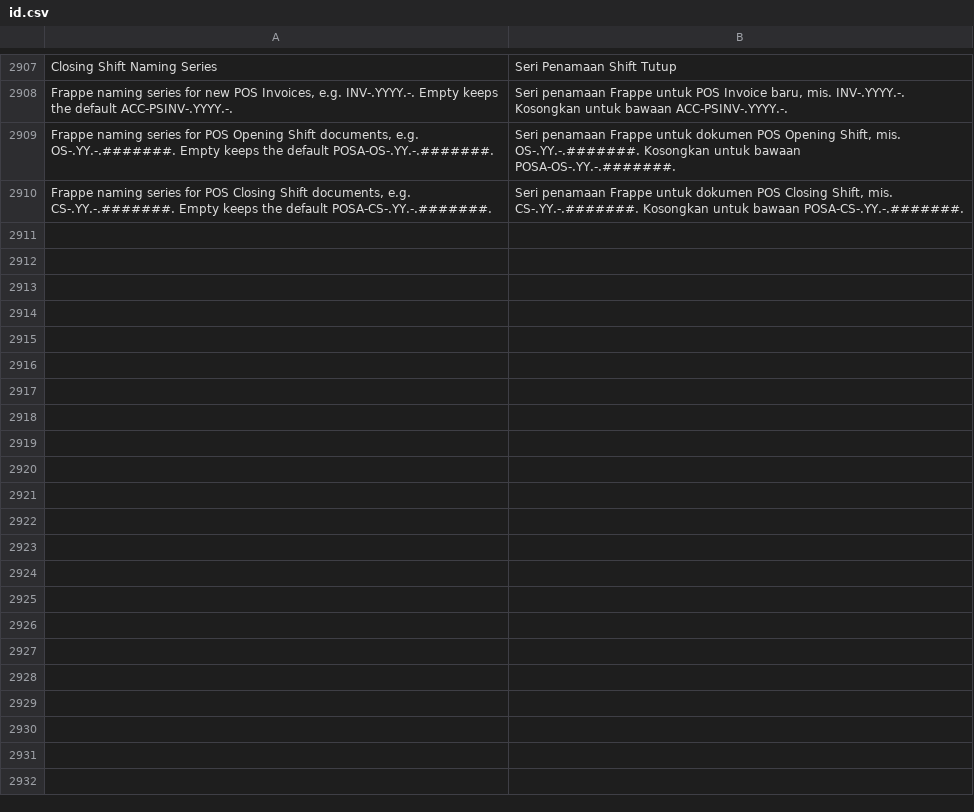
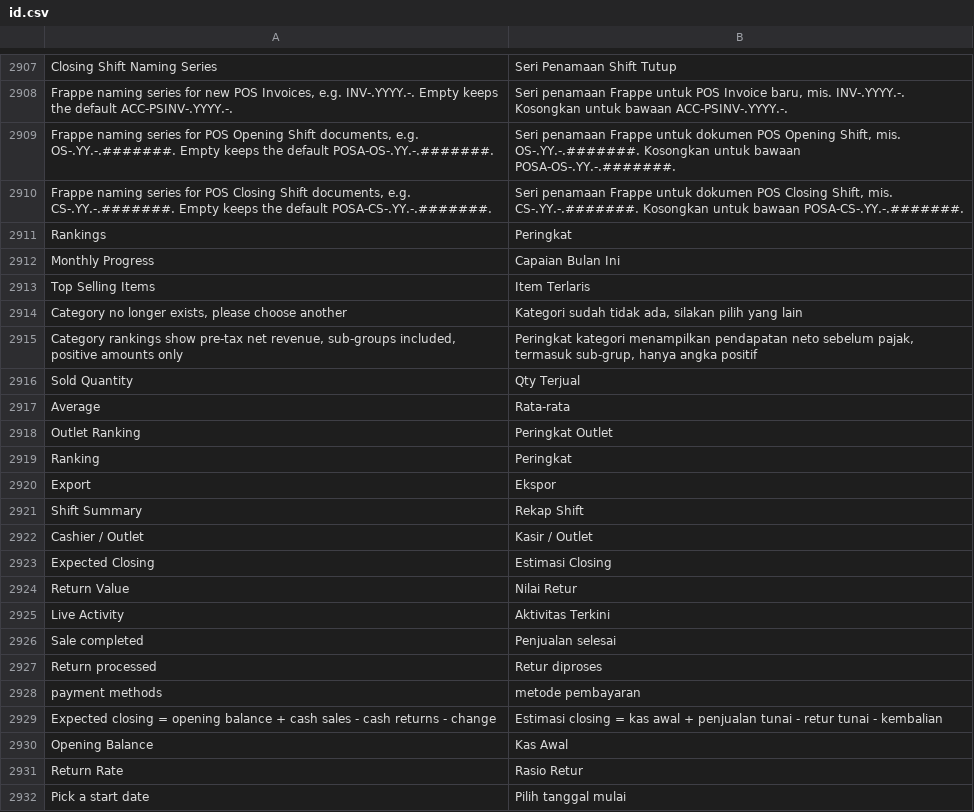
Before and after one commit to Muhayustrid/POSNext, a CSV file: pos_next/translations/id.csv, drawn as a sheet; only a part is shown, gaps mark what is left out; the diff names each change by its address in the sheet, - before the commit and + after, or states it on an @@ line.

Commit message:
feat(pos): HQ monitoring v7 — redesign anti-bingung + 4 kartu monitor + export XLSX + kalender custom range
- Hero 3 pendamping; tabel outlet 6 kolom dgn sel Monthly Progress gabungan (bar + sub MTD/Target); 4 kartu donat jadi SATU kartu Rankings bar-list
- Kartu baru: Payment Methods, Shift Summary + Returns, Recent Transactions + Live Activity paling bawah (limit 10, duo sejajar); shift reuse shift_scope/_aggregate_payments sales_recap sehingga estimasi closing net kembalian & retur
- Product Ranking + Outlet Ranking berbagi satu kartu sejajar; export XLSX via endpoint export_rankings_xlsx (products/outlets/outlet_performance)
- Custom range: satu input kalender dua-tahap (pilih 1 = From langsung terapkan, pilih 2 = To; display "{0} to {1}"), maxDate hari ini
- Blok catatan & semua label rentang redundan dihapus; Peak Hour tanpa filter From/To; gema label kartu lain dirapikan
- Test: +2 (seksi payments/recent/returns + shift cash semantics) — modul 46/46; smoke GUI ALL GATES GREEN; vitest 635/635

```diff
--- a/pos_next/translations/id.csv
+++ b/pos_next/translations/id.csv
+row 2911: Rankings | Peringkat
+row 2912: Monthly Progress | Capaian Bulan Ini
+row 2913: Top Selling Items | Item Terlaris
+row 2914: Category no longer exists, please choose another | Kategori sudah tidak ada, silakan pilih yang lain
+row 2915: Category rankings show pre-tax net revenue, sub-groups included, positive amounts only | Peringkat kategori menampilkan pendapatan neto sebelum pajak, termasuk sub-grup, hanya angka positif
+row 2916: Sold Quantity | Qty Terjual
+row 2917: Average | Rata-rata
+row 2918: Outlet Ranking | Peringkat Outlet
+row 2919: Ranking | Peringkat
+row 2920: Export | Ekspor
+row 2921: Shift Summary | Rekap Shift
+row 2922: Cashier / Outlet | Kasir / Outlet
+row 2923: Expected Closing | Estimasi Closing
+row 2924: Return Value | Nilai Retur
+row 2925: Live Activity | Aktivitas Terkini
+row 2926: Sale completed | Penjualan selesai
+row 2927: Return processed | Retur diproses
+row 2928: payment methods | metode pembayaran
+row 2929: Expected closing = opening balance + cash sales - cash returns - change | Estimasi closing = kas awal + penjualan tunai - retur tunai - kembalian
+row 2930: Opening Balance | Kas Awal
+row 2931: Return Rate | Rasio Retur
+row 2932: Pick a start date | Pilih tanggal mulai
```
Also changed, not shown: 4 other files.
